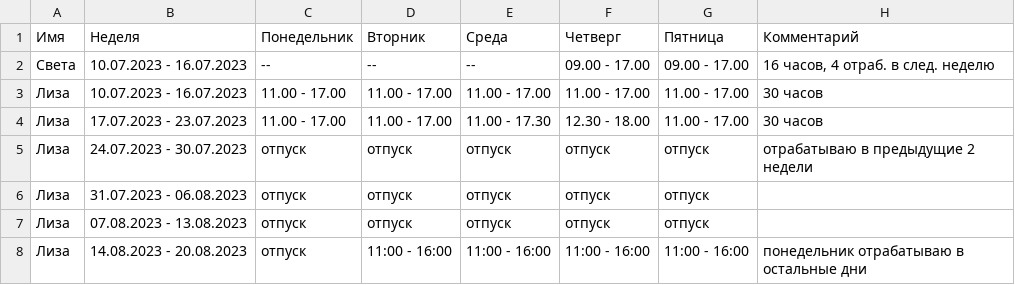
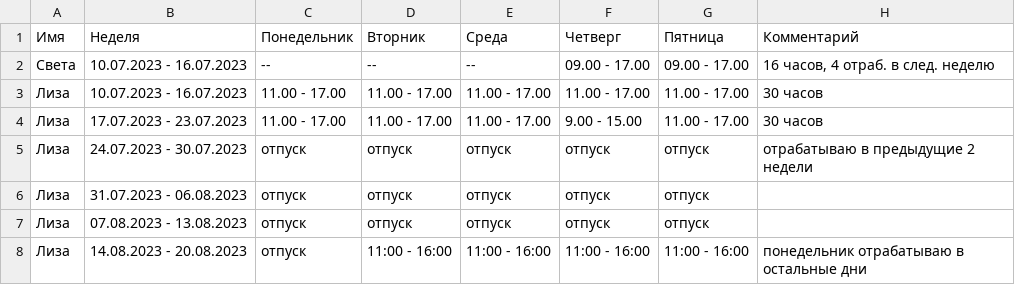
Before and after one commit to oadb-ds/timetable, a TSV file: ds_timetable.tsv, drawn as a sheet.

Commit message:
Update ds_timetable.tsv

```diff
--- a/ds_timetable.tsv
+++ b/ds_timetable.tsv
@@ -3,3 +3,3 @@
 Лиза	10.07.2023 - 16.07.2023	11.00 - 17.00	11.00 - 17.00	11.00 - 17.00	11.00 - 17.00	11.00 - 17.00	30 часов
-Лиза	17.07.2023 - 23.07.2023	11.00 - 17.00	11.00 - 17.00	11.00 - 17.30	12.30 - 18.00	11.00 - 17.00	30 часов
+Лиза	17.07.2023 - 23.07.2023	11.00 - 17.00	11.00 - 17.00	11.00 - 17.00	9.00 - 15.00	11.00 - 17.00	30 часов
 Лиза	24.07.2023 - 30.07.2023	отпуск	отпуск	отпуск	отпуск	отпуск	отрабатываю в предыдущие 2 недели
```
